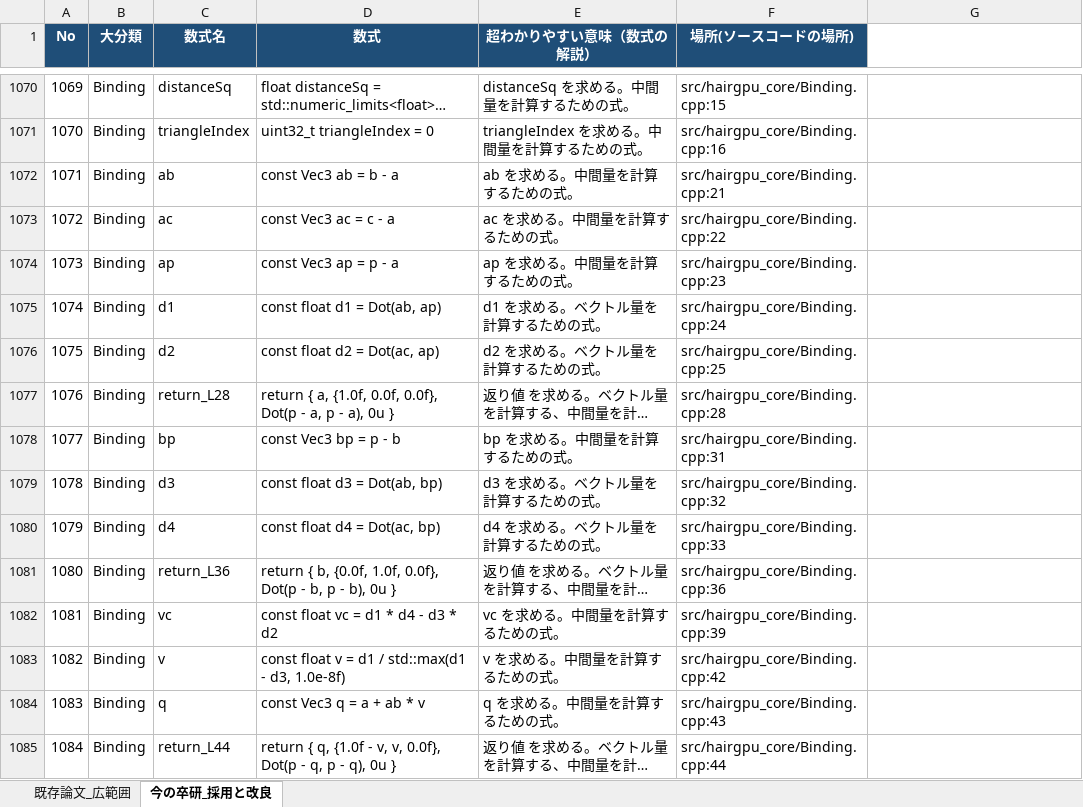
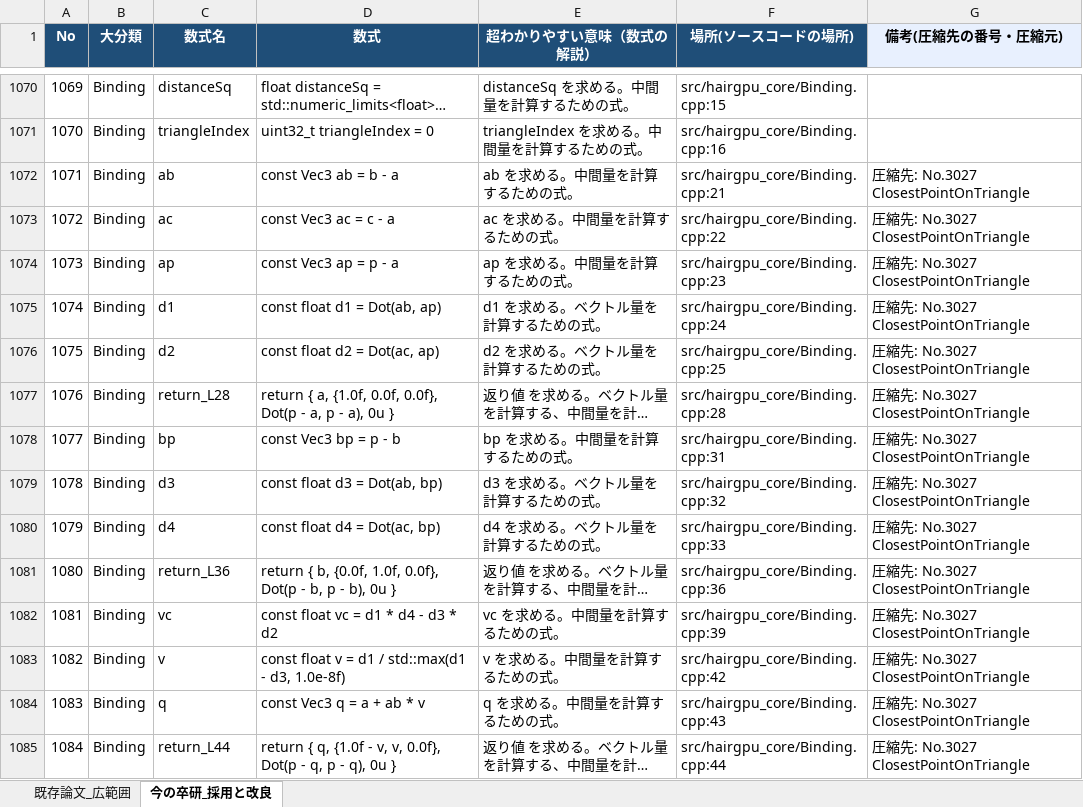
Before and after one commit to MKyosei2/HairSystem, an Excel workbook: 髪の毛＿論文＿数式.xlsx, sheet 今の卒研_採用と改良, drawn as a sheet; only a part is shown, gaps mark what is left out; long unchanged cells end in …; values as stored, in another font and other column widths than the file's, no borders; the diff covers the shown part only; the diff names each change by its address in the sheet, - before the commit and + after, or states it on an @@ line.

```diff
--- a/髪の毛＿論文＿数式.xlsx (sheet 今の卒研_採用と改良)
+++ b/髪の毛＿論文＿数式.xlsx (sheet 今の卒研_採用と改良)
-G1: (empty)
+G1: 備考(圧縮先の番号・圧縮元)
-G1 fill: none
+G1 fill: #E8F0FE
-G1072:G1085 (備考(圧縮先の番号・圧縮元)): (empty)
+G1072:G1085 (備考(圧縮先の番号・圧縮元)): 圧縮先: No.3027 ClosestPointOnTriangle
```
Also changed, not shown: 29 added rows and 377 edited cells elsewhere in this sheet.
